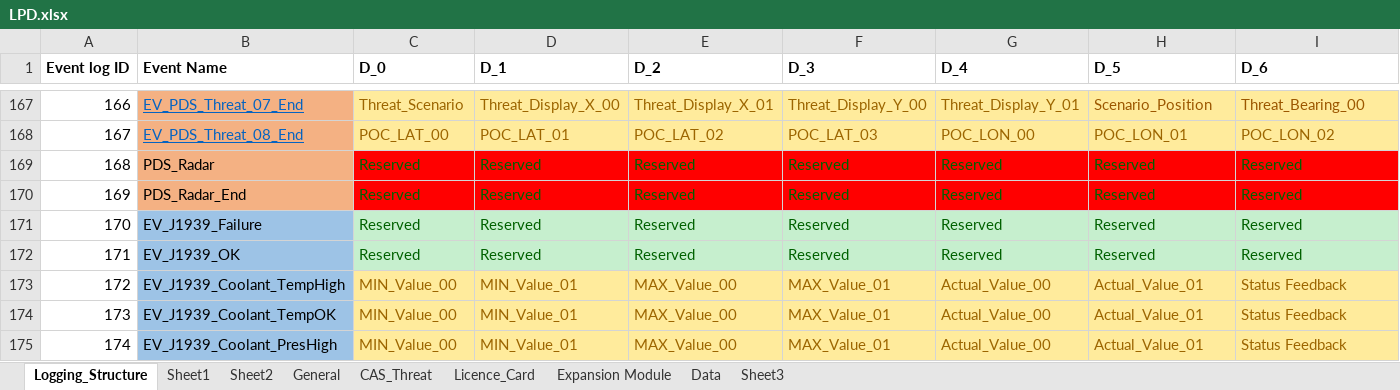
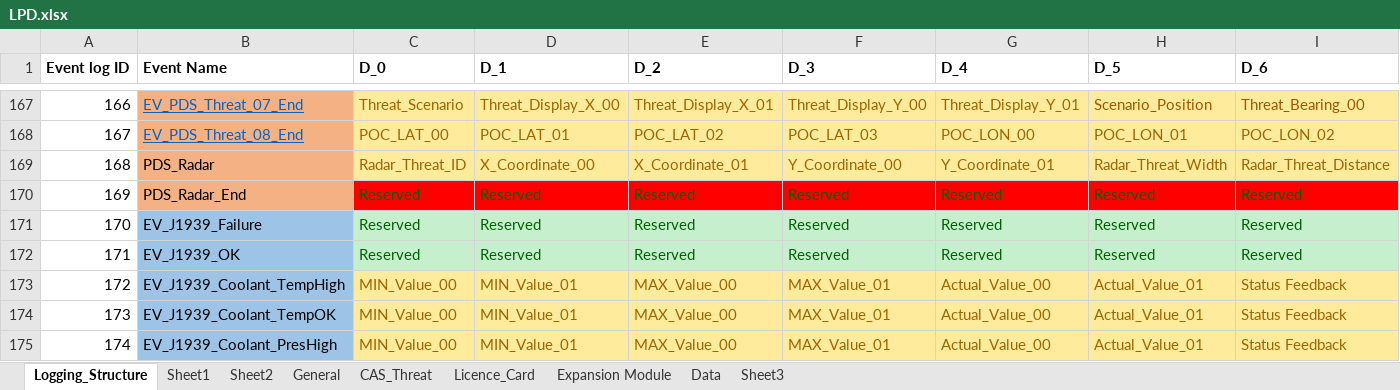
Before and after one commit to HermiMernok/Booyco-HMI-Utility, an Excel workbook: Booyco HMI Utility/Resources/Documents/LPD.xlsx, sheet Logging_Structure, drawn as a sheet; only a part is shown, gaps mark what is left out; values as stored, in another font and other column widths than the file's, no borders; the diff names each change by its address in the sheet, - before the commit and + after, or states it on an @@ line.

Commit message:
Add Radar in HMIDisplay
Update LPD - add radar info eventid 168
able to display only 5 radar threats at a time.
display radar if radar is only selected otherwise segment PDS view.
add new list for radarthreats

```diff
--- a/Booyco HMI Utility/Resources/Documents/LPD.xlsx (sheet Logging_Structure)
+++ b/Booyco HMI Utility/Resources/Documents/LPD.xlsx (sheet Logging_Structure)
-C169 (D_0): Reserved
+C169 (D_0): Radar_Threat_ID
@@ C169:I169 fill: #FF0000 → #FFEB9C, text colour: #006100 → #9C6500 @@
-D169 (D_1): Reserved
+D169 (D_1): X_Coordinate_00
-E169 (D_2): Reserved
+E169 (D_2): X_Coordinate_01
-F169 (D_3): Reserved
+F169 (D_3): Y_Coordinate_00
-G169 (D_4): Reserved
+G169 (D_4): Y_Coordinate_01
-H169 (D_5): Reserved
+H169 (D_5): Radar_Threat_Width
-I169 (D_6): Reserved
+I169 (D_6): Radar_Threat_Distance
```
Also changed, not shown: sheet Sheet1, 7 other files.
